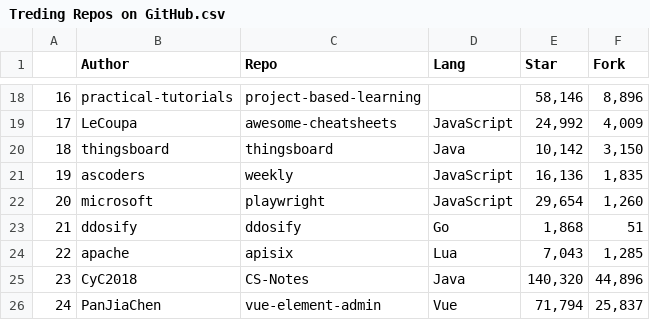
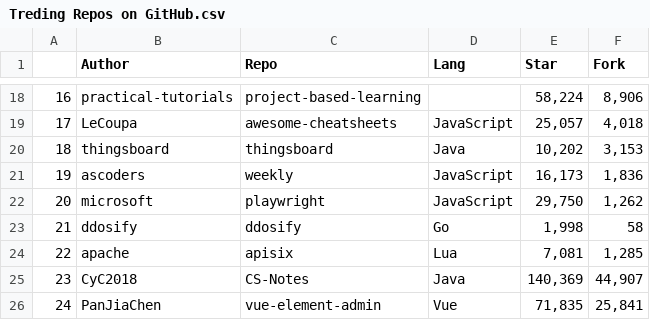
Before and after one commit to ShishirShekhar/Github-Web-Scrapping, a CSV file: Treding Repos on GitHub.csv, drawn as a sheet; only a part is shown, gaps mark what is left out; the diff covers the shown part only.

```diff
--- a/Treding Repos on GitHub.csv
+++ b/Treding Repos on GitHub.csv
@@ -18,9 +18,9 @@
-16,practical-tutorials,project-based-learning,,"58,146","8,896"
-17,LeCoupa,awesome-cheatsheets,JavaScript,"24,992","4,009"
-18,thingsboard,thingsboard,Java,"10,142","3,150"
-19,ascoders,weekly,JavaScript,"16,136","1,835"
-20,microsoft,playwright,JavaScript,"29,654","1,260"
-21,ddosify,ddosify,Go,"1,868",51
-22,apache,apisix,Lua,"7,043","1,285"
-23,CyC2018,CS-Notes,Java,"140,320","44,896"
-24,PanJiaChen,vue-element-admin,Vue,"71,794","25,837"
+16,practical-tutorials,project-based-learning,,"58,224","8,906"
+17,LeCoupa,awesome-cheatsheets,JavaScript,"25,057","4,018"
+18,thingsboard,thingsboard,Java,"10,202","3,153"
+19,ascoders,weekly,JavaScript,"16,173","1,836"
+20,microsoft,playwright,JavaScript,"29,750","1,262"
+21,ddosify,ddosify,Go,"1,998",58
+22,apache,apisix,Lua,"7,081","1,285"
+23,CyC2018,CS-Notes,Java,"140,369","44,907"
+24,PanJiaChen,vue-element-admin,Vue,"71,835","25,841"
```
Also changed, not shown: 31 edited cells elsewhere in this file, 1 other file.
